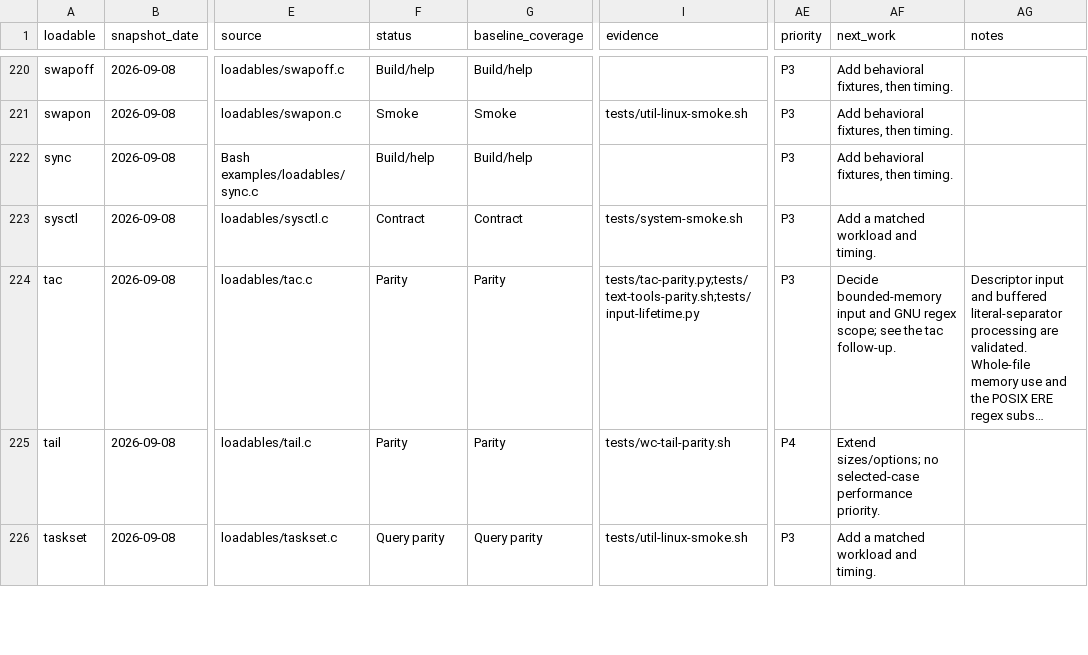
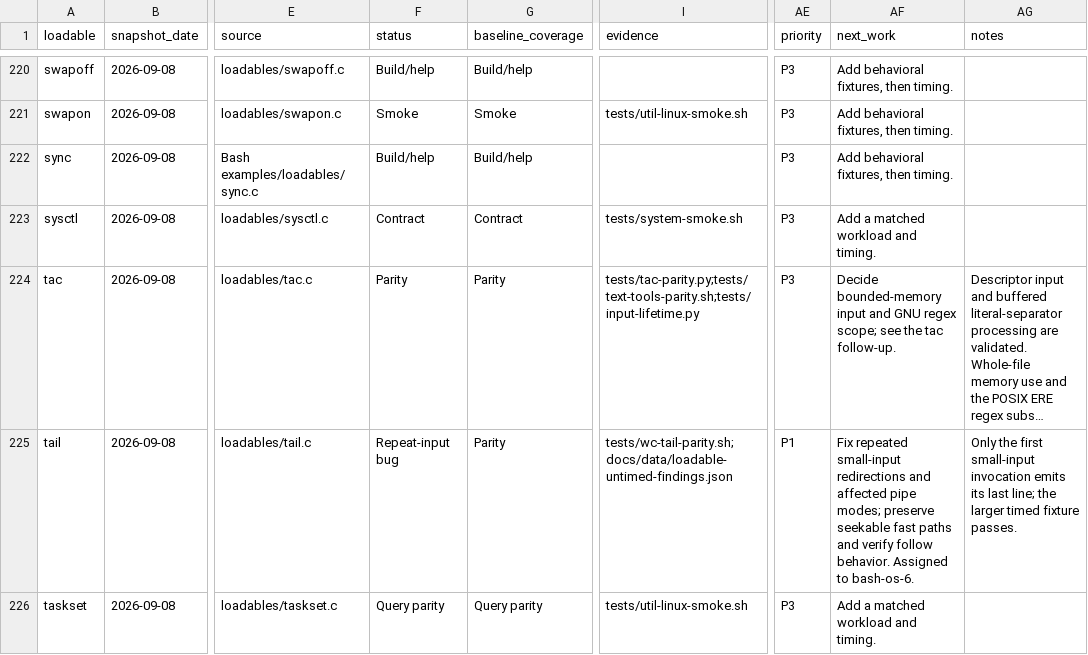
Before and after one commit to itsmygithubacct/bash-os, a CSV file: docs/loadables-status.csv, drawn as a sheet; only a part is shown, gaps mark what is left out; long unchanged cells end in …; the diff covers the shown part only; the diff names each change by its address in the sheet, - before the commit and + after, or states it on an @@ line.

Commit message:
Record completed splits and tee work with the next correctness targets

```diff
--- a/docs/loadables-status.csv
+++ b/docs/loadables-status.csv
-F225 (status): Parity
+F225 (status): Repeat-input bug
-I225 (evidence): tests/wc-tail-parity.sh
+I225 (evidence): tests/wc-tail-parity.sh;docs/data/loadable-untimed-findings.json
-AE225 (priority): P4
+AE225 (priority): P1
-AF225 (next_work): Extend sizes/options; no selected-case performance priority.
+AF225 (next_work): Fix repeated small-input redirections and affected pipe modes; preserve seekable fast paths and verify follow behavior. Assigned to bash-os-6.
-AG225 (notes): (empty)
+AG225 (notes): Only the first small-input invocation emits its last line; the larger timed fixture passes.
```
Also changed, not shown: 22 edited cells elsewhere in this file, 3 other files.
